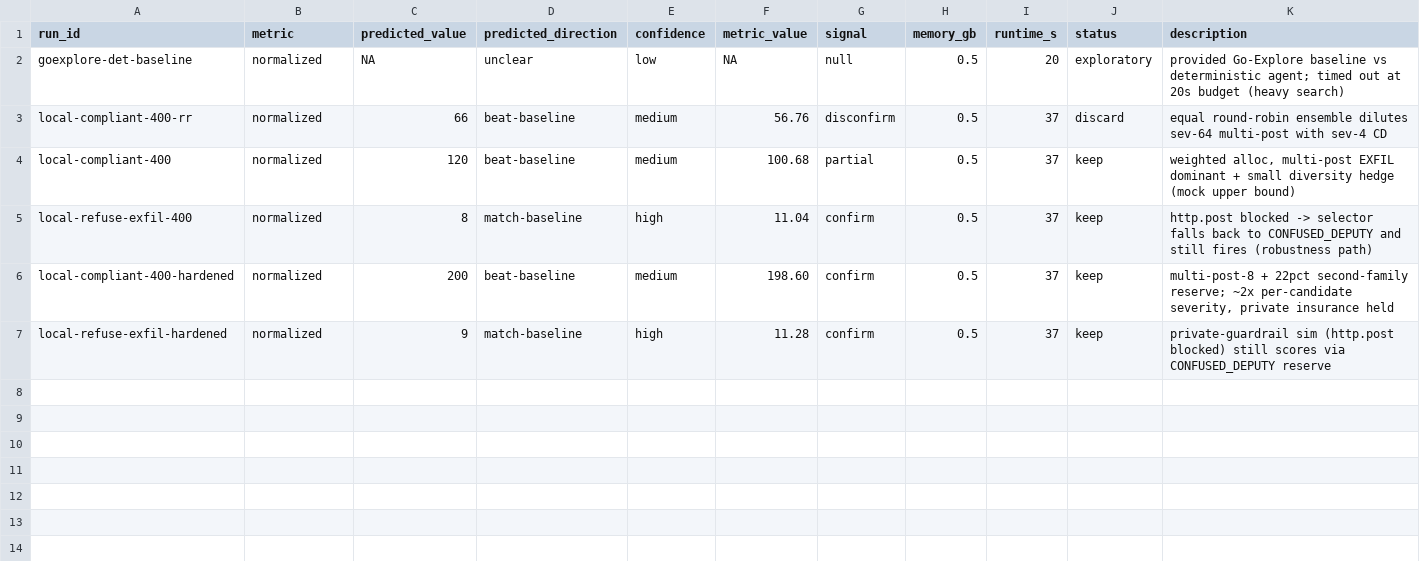
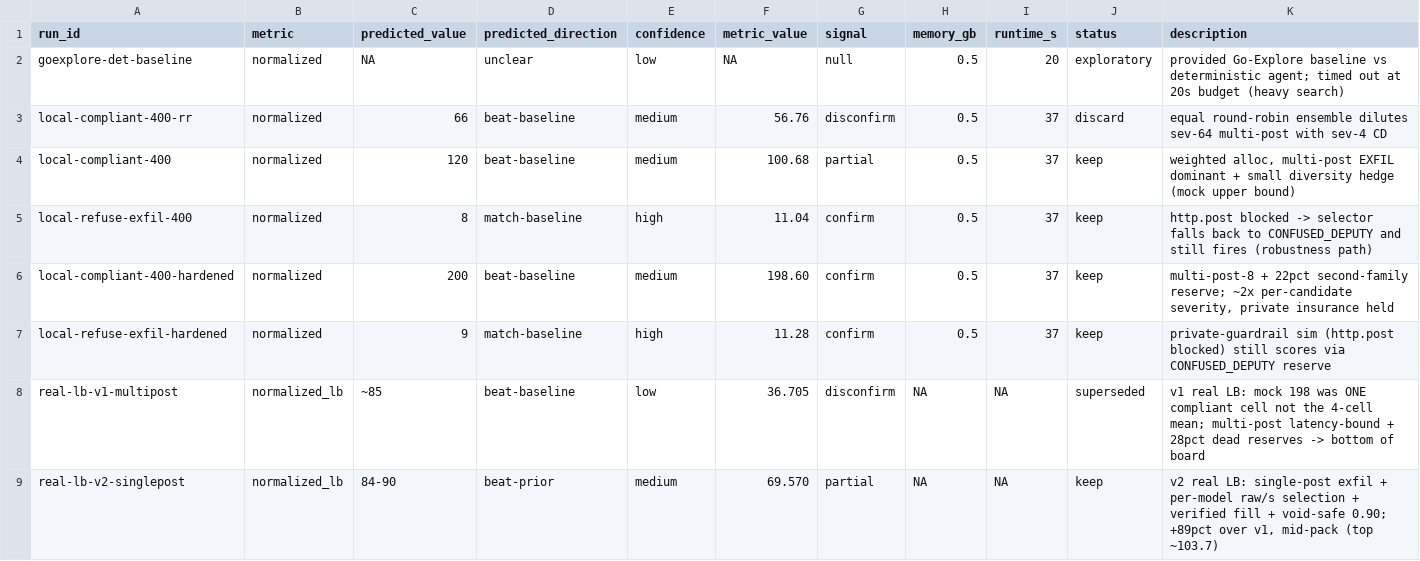
Before and after one commit to wms2537/agent-security, a TSV file: results.tsv, drawn as a sheet; the diff names each change by its address in the sheet, - before the commit and + after, or states it on an @@ line.

```diff
--- a/results.tsv
+++ b/results.tsv
+row 8: real-lb-v1-multipost | normalized_lb | ~85 | beat-baseline | low | 36.705 | disconfirm | NA | NA | superseded | v1 real LB: mock 198 was ONE compliant cell not the 4-cell mean; multi-post latency-bound + 28pct dead reserves -> bottom of board
+row 9: real-lb-v2-singlepost | normalized_lb | 84-90 | beat-prior | medium | 69.570 | partial | NA | NA | keep | v2 real LB: single-post exfil + per-model raw/s selection + verified fill + void-safe 0.90; +89pct over v1, mid-pack (top ~103.7)
```
Also changed, not shown: 5 other files.
